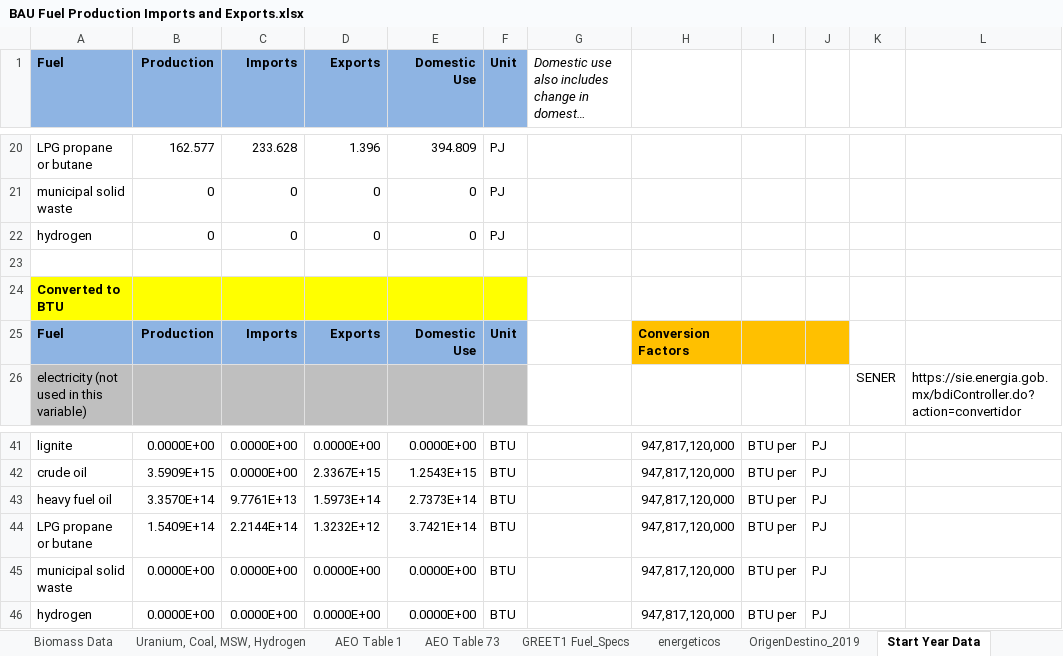
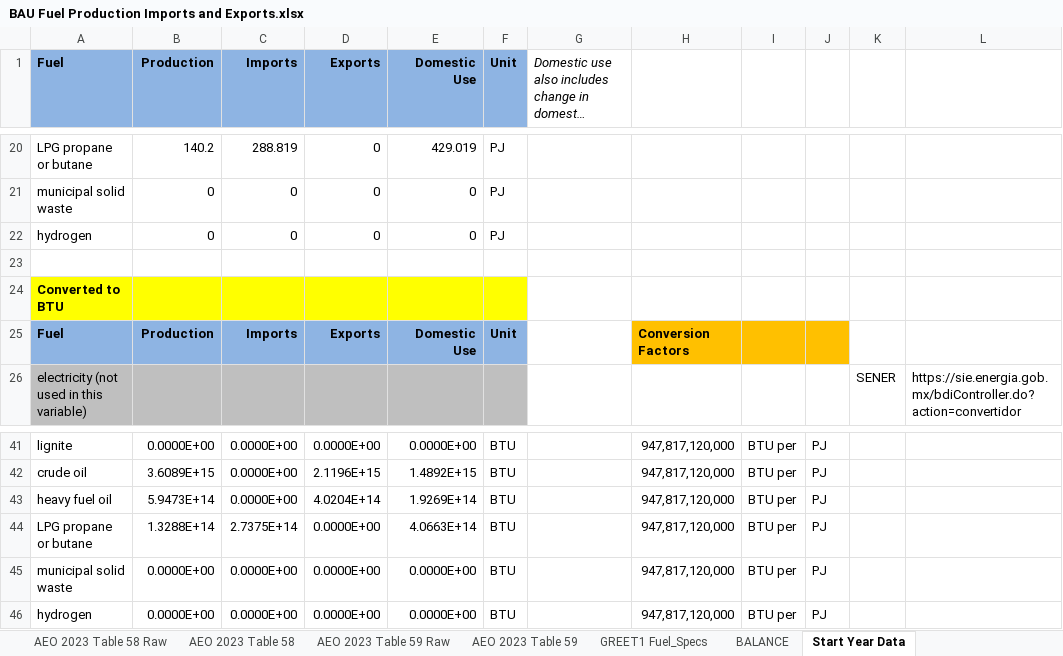
Before and after one commit to EnergyInnovation/eps-mexico, an Excel workbook: InputData/fuels/BFPIaE/BAU Fuel Production Imports and Exports.xlsx, sheet Start Year Data, drawn as a sheet; only a part is shown, gaps mark what is left out; long unchanged cells end in …; values as stored, in another font and other column widths than the file's, no borders; the diff covers the shown part only; the diff names each change by its address in the sheet, - before the commit and + after, or states it on an @@ line.

```diff
--- a/InputData/fuels/BFPIaE/BAU Fuel Production Imports and Exports.xlsx (sheet Start Year Data)
+++ b/InputData/fuels/BFPIaE/BAU Fuel Production Imports and Exports.xlsx (sheet Start Year Data)
-sheet tab: OrigenDestino_2019
+sheet tab: AEO 2023 Table 58
+sheet tab: AEO 2023 Table 58 Raw
+sheet tab: AEO 2023 Table 59 Raw
+sheet tab: AEO 2023 Table 59
+sheet tab: BALANCE
@@ sheet tab order changed: AEO 2023 Table 58 Raw | AEO 2023 Table 58 | AEO 2023 Table 59 Raw | AEO 2023 Table 59 | GREET1 Fuel_Specs | BALANCE | Start Year Data @@
-B20 (Production): 162.577
+B20 (Production): 140.2
-C20 (Imports): 233.628
+C20 (Imports): 288.819
-D20 (Exports): 1.396
+D20 (Exports): 0
-E20 (Domestic Use): 394.809
+E20 (Domestic Use): 429.019
-B42 (Production): 3.5909E+15
+B42 (Production): 3.6089E+15
-D42 (Exports): 2.3367E+15
+D42 (Exports): 2.1196E+15
-E42 (Domestic Use): 1.2543E+15
+E42 (Domestic Use): 1.4892E+15
-B43 (Production): 3.3570E+14
+B43 (Production): 5.9473E+14
-C43 (Imports): 9.7761E+13
+C43 (Imports): 0.0000E+00
-D43 (Exports): 1.5973E+14
+D43 (Exports): 4.0204E+14
-E43 (Domestic Use): 2.7373E+14
+E43 (Domestic Use): 1.9269E+14
-B44 (Production): 1.5409E+14
+B44 (Production): 1.3288E+14
-C44 (Imports): 2.2144E+14
+C44 (Imports): 2.7375E+14
-D44 (Exports): 1.3232E+12
+D44 (Exports): 0.0000E+00
-E44 (Domestic Use): 3.7421E+14
+E44 (Domestic Use): 4.0663E+14
```
Also changed, not shown: 5 added rows, 5 removed rows, 50 edited cells and cell formats elsewhere in this sheet, sheet Time Series Scaling Factors, sheet AEO 2023 Table 71, sheet AEO 2023 Table 58, sheet AEO 2023 Table 1, sheet AEO 2022 Table 1, sheet BFPIaE-production, 5 more sheets, other sheet tabs, formulas that keep their value, hidden cells, charts or pictures, InputData/CSV Export Tool.xlsm, InputData/add-outputs/HOIpTP/Health Outcome Incidence per Ton Pollutant.xlsx, 9 other files.
